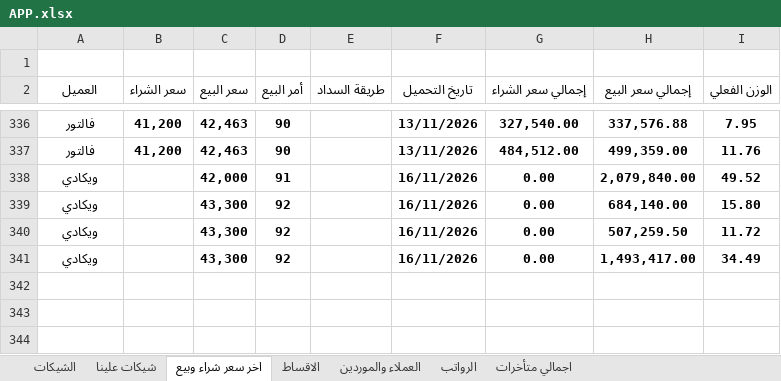
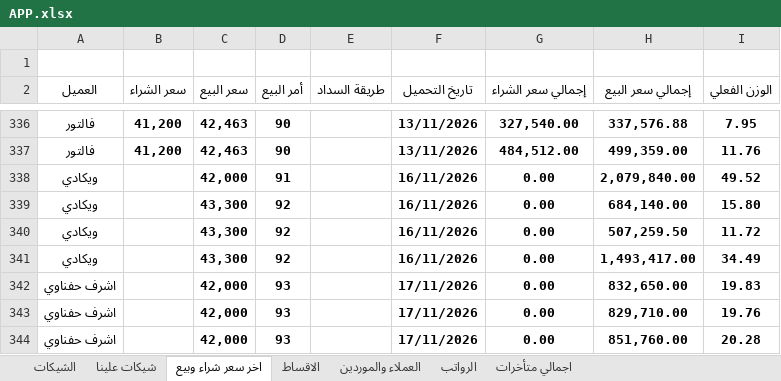
Before and after one commit to ah7306771-lang/ChillOut-Construction-app, an Excel workbook: APP.xlsx, sheet اخر سعر شراء وبيع, drawn as a sheet; only a part is shown, gaps mark what is left out; values as stored, in another font and other column widths than the file's, no borders; the diff names each change by its address in the sheet, - before the commit and + after, or states it on an @@ line.

```diff
--- a/APP.xlsx (sheet اخر سعر شراء وبيع)
+++ b/APP.xlsx (sheet اخر سعر شراء وبيع)
+row 342: اشرف حفناوي |  | 42,000 | 93 |  | 17/11/2026 | 0.00 | 832,650.00 | 19.83
+row 343: اشرف حفناوي |  | 42,000 | 93 |  | 17/11/2026 | 0.00 | 829,710.00 | 19.76
+row 344: اشرف حفناوي |  | 42,000 | 93 |  | 17/11/2026 | 0.00 | 851,760.00 | 20.28
```
Also changed, not shown: sheet الاقساط, sheet اجمالي متأخرات, sheet العملاء والموردين.
